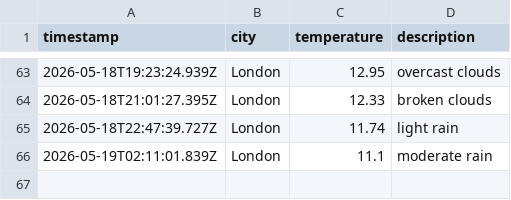
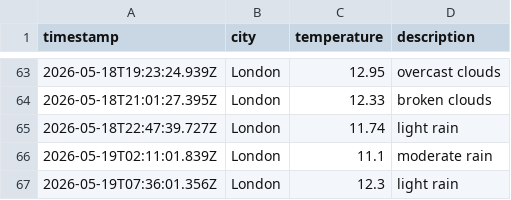
Before and after one commit to beata-dan/Weather-app-js, a CSV file: data/weather_log.csv, drawn as a sheet; only a part is shown, gaps mark what is left out; the diff names each change by its address in the sheet, - before the commit and + after, or states it on an @@ line.

```diff
--- a/data/weather_log.csv
+++ b/data/weather_log.csv
+row 67: 2026-05-19T07:36:01.356Z | London | 12.3 | light rain
```
Also changed, not shown: 1 other file.
